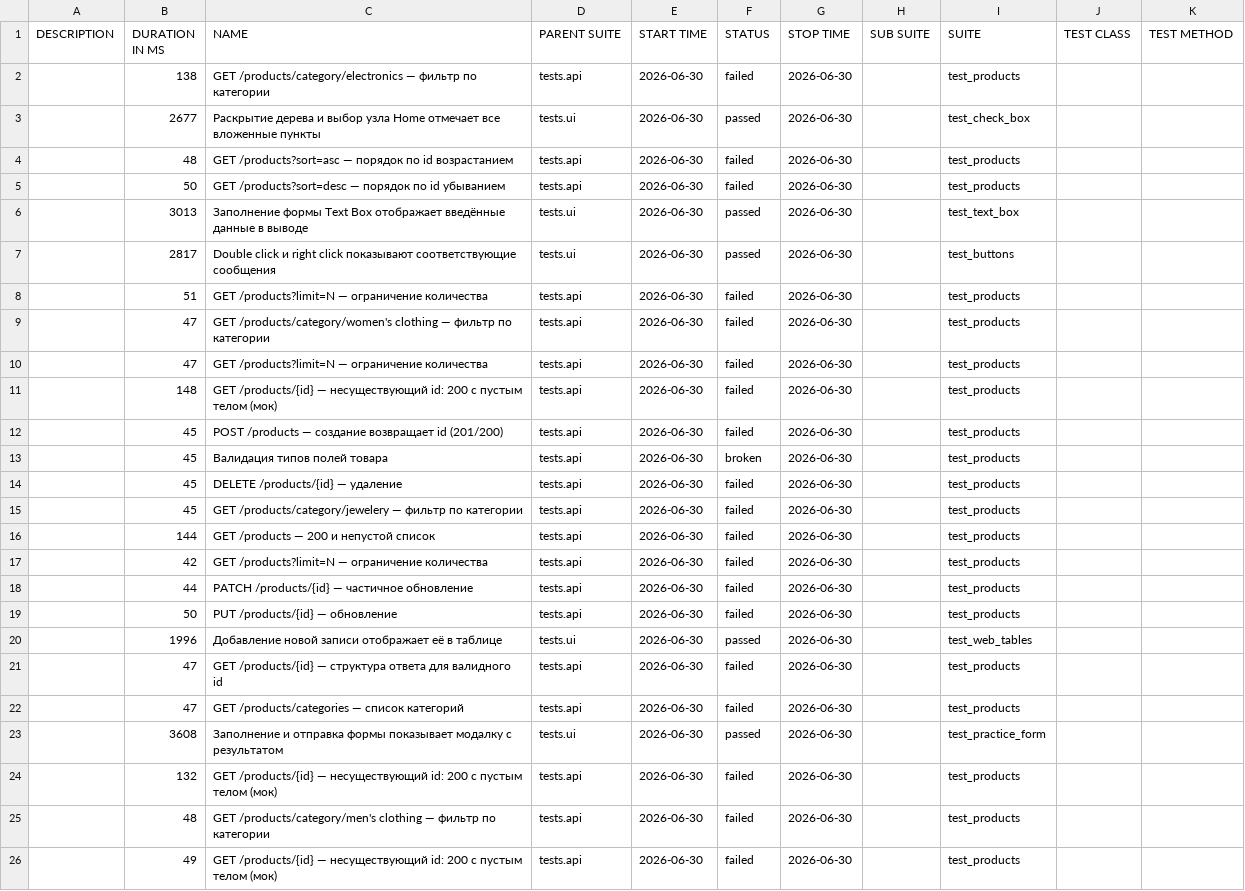
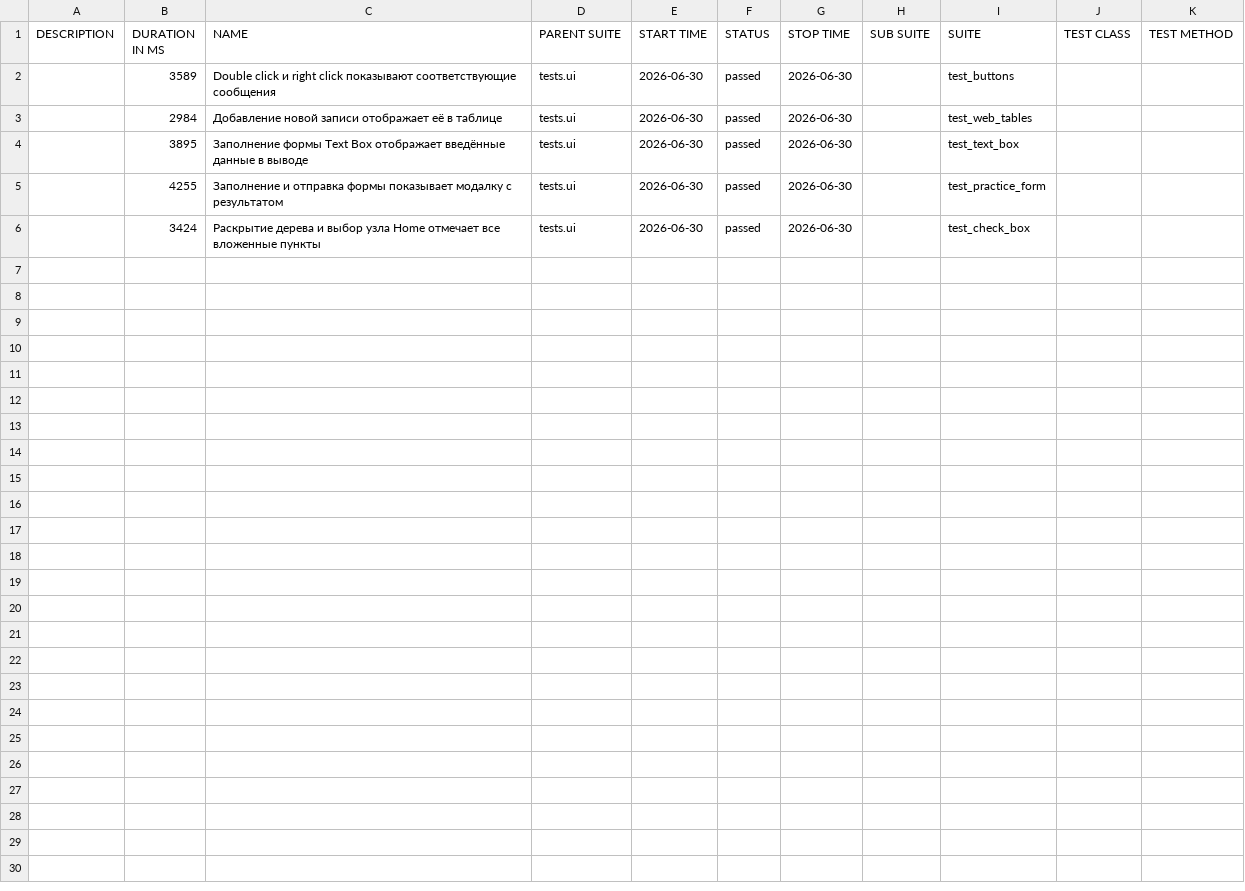
Before and after one commit to XRenso/aqa_pet, a CSV file: data/suites.csv, drawn as a sheet.

```diff
--- a/data/suites.csv
+++ b/data/suites.csv
@@ -1,26 +1,6 @@
 "DESCRIPTION","DURATION IN MS","NAME","PARENT SUITE","START TIME","STATUS","STOP TIME","SUB SUITE","SUITE","TEST CLASS","TEST METHOD"
-"","138","GET /products/category/electronics — фильтр по категории","tests.api","2026-06-30","failed","2026-06-30","","test_products","",""
-"","2677","Раскрытие дерева и выбор узла Home отмечает все вложенные пункты","tests.ui","2026-06-30","passed","2026-06-30","","test_check_box","",""
-"","48","GET /products?sort=asc — порядок по id возрастанием","tests.api","2026-06-30","failed","2026-06-30","","test_products","",""
-"","50","GET /products?sort=desc — порядок по id убыванием","tests.api","2026-06-30","failed","2026-06-30","","test_products","",""
-"","3013","Заполнение формы Text Box отображает введённые данные в выводе","tests.ui","2026-06-30","passed","2026-06-30","","test_text_box","",""
-"","2817","Double click и right click показывают соответствующие сообщения","tests.ui","2026-06-30","passed","2026-06-30","","test_buttons","",""
-"","51","GET /products?limit=N — ограничение количества","tests.api","2026-06-30","failed","2026-06-30","","test_products","",""
-"","47","GET /products/category/women's clothing — фильтр по категории","tests.api","2026-06-30","failed","2026-06-30","","test_products","",""
-"","47","GET /products?limit=N — ограничение количества","tests.api","2026-06-30","failed","2026-06-30","","test_products","",""
-"","148","GET /products/{id} — несуществующий id: 200 с пустым телом (мок)","tests.api","2026-06-30","failed","2026-06-30","","test_products","",""
-"","45","POST /products — создание возвращает id (201/200)","tests.api","2026-06-30","failed","2026-06-30","","test_products","",""
-"","45","Валидация типов полей товара","tests.api","2026-06-30","broken","2026-06-30","","test_products","",""
-"","45","DELETE /products/{id} — удаление","tests.api","2026-06-30","failed","2026-06-30","","test_products","",""
-"","45","GET /products/category/jewelery — фильтр по категории","tests.api","2026-06-30","failed","2026-06-30","","test_products","",""
-"","144","GET /products — 200 и непустой список","tests.api","2026-06-30","failed","2026-06-30","","test_products","",""
-"","42","GET /products?limit=N — ограничение количества","tests.api","2026-06-30","failed","2026-06-30","","test_products","",""
-"","44","PATCH /products/{id} — частичное обновление","tests.api","2026-06-30","failed","2026-06-30","","test_products","",""
-"","50","PUT /products/{id} — обновление","tests.api","2026-06-30","failed","2026-06-30","","test_products","",""
-"","1996","Добавление новой записи отображает её в таблице","tests.ui","2026-06-30","passed","2026-06-30","","test_web_tables","",""
-"","47","GET /products/{id} — структура ответа для валидного id","tests.api","2026-06-30","failed","2026-06-30","","test_products","",""
-"","47","GET /products/categories — список категорий","tests.api","2026-06-30","failed","2026-06-30","","test_products","",""
-"","3608","Заполнение и отправка формы показывает модалку с результатом","tests.ui","2026-06-30","passed","2026-06-30","","test_practice_form","",""
-"","132","GET /products/{id} — несуществующий id: 200 с пустым телом (мок)","tests.api","2026-06-30","failed","2026-06-30","","test_products","",""
-"","48","GET /products/category/men's clothing — фильтр по категории","tests.api","2026-06-30","failed","2026-06-30","","test_products","",""
-"","49","GET /products/{id} — несуществующий id: 200 с пустым телом (мок)","tests.api","2026-06-30","failed","2026-06-30","","test_products","",""
+"","3589","Double click и right click показывают соответствующие сообщения","tests.ui","2026-06-30","passed","2026-06-30","","test_buttons","",""
+"","2984","Добавление новой записи отображает её в таблице","tests.ui","2026-06-30","passed","2026-06-30","","test_web_tables","",""
+"","3895","Заполнение формы Text Box отображает введённые данные в выводе","tests.ui","2026-06-30","passed","2026-06-30","","test_text_box","",""
+"","4255","Заполнение и отправка формы показывает модалку с результатом","tests.ui","2026-06-30","passed","2026-06-30","","test_practice_form","",""
+"","3424","Раскрытие дерева и выбор узла Home отмечает все вложенные пункты","tests.ui","2026-06-30","passed","2026-06-30","","test_check_box","",""
```
Also changed, not shown: data/behaviors.csv, 55 other files.
